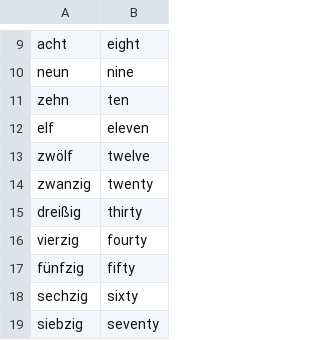
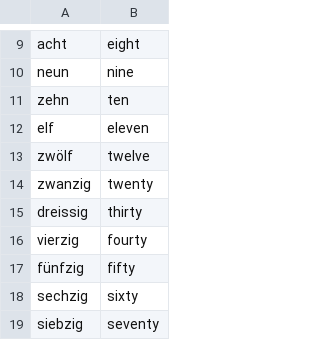
Before and after one commit to nevanftrc/Gruppe1-Modul426, a CSV file: words/Zahlen.csv, drawn as a sheet; only a part is shown, gaps mark what is left out; the diff names each change by its address in the sheet, - before the commit and + after, or states it on an @@ line.

```diff
--- a/words/Zahlen.csv
+++ b/words/Zahlen.csv
-A15: dreißig
+A15: dreissig
```
Also changed, not shown: words/Arbeit.csv, words/TageUndMonate.csv, 1 other file.
